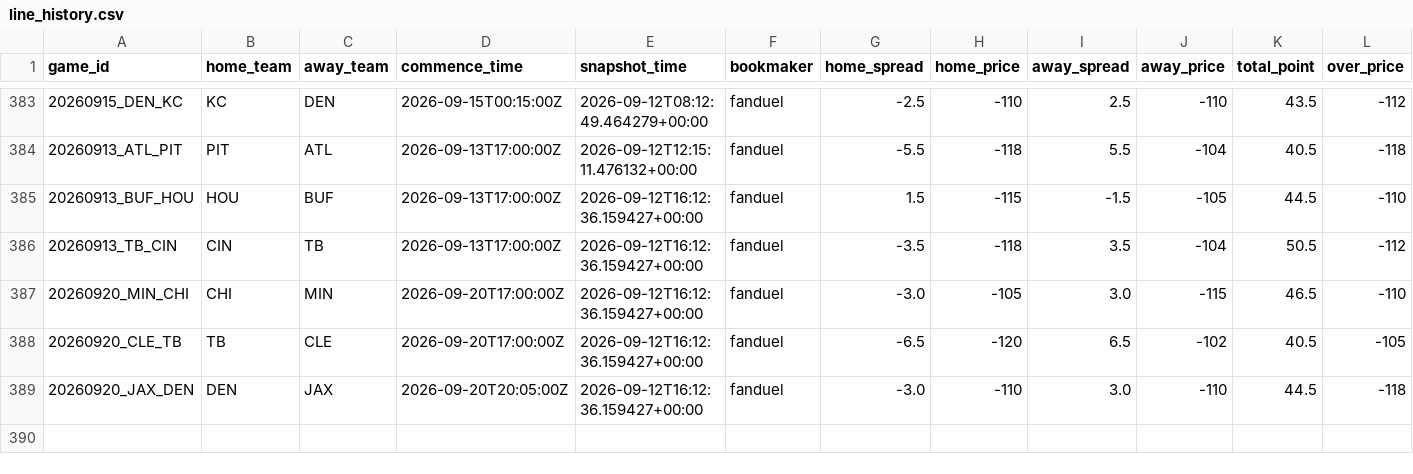
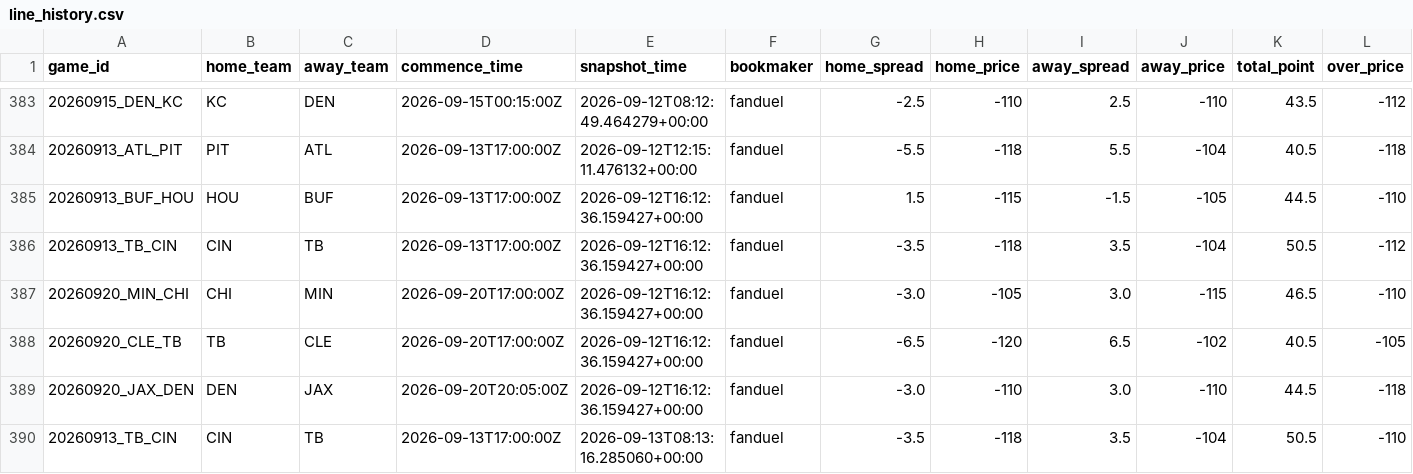
Before and after one commit to stevendemelo91-hub/nfl-slate, a CSV file: line_history.csv, drawn as a sheet; only a part is shown, gaps mark what is left out; rows hold the shown columns only; the diff names each change by its address in the sheet, - before the commit and + after, or states it on an @@ line.

```diff
--- a/line_history.csv
+++ b/line_history.csv
+row 390: 20260913_TB_CIN | CIN | TB | 2026-09-13T17:00:00Z | 2026-09-13T08:13:16.285060+00:00 | fanduel | -3.5 | -118 | 3.5 | -104 | 50.5 | -110
```
